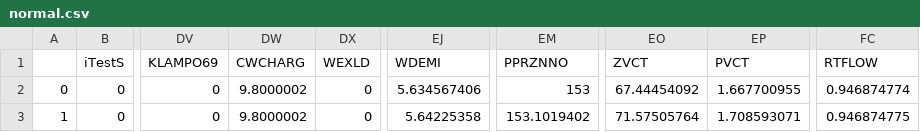
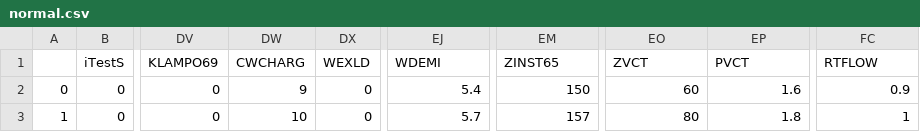
Before and after one commit to Jonghyun-Kim-73/CRONI_Project, a CSV file: AIDAA_Ver21/CVCS/normal.csv, drawn as a sheet; only a part is shown, gaps mark what is left out; the diff names each change by its address in the sheet, - before the commit and + after, or states it on an @@ line.

```diff
--- a/AIDAA_Ver21/CVCS/normal.csv
+++ b/AIDAA_Ver21/CVCS/normal.csv
-EM1: PPRZNNO
+EM1: ZINST65
-DW2 (CWCHARG): 9.8000002
+DW2 (CWCHARG): 9
-EJ2 (WDEMI): 5.634567406
+EJ2 (WDEMI): 5.4
-EM2 (ZINST65): 153
+EM2 (ZINST65): 150
-EO2 (ZVCT): 67.44454092
+EO2 (ZVCT): 60
-EP2 (PVCT): 1.667700955
+EP2 (PVCT): 1.6
-FC2 (RTFLOW): 0.946874774
+FC2 (RTFLOW): 0.9
-DW3 (CWCHARG): 9.8000002
+DW3 (CWCHARG): 10
-EJ3 (WDEMI): 5.64225358
+EJ3 (WDEMI): 5.7
-EM3 (ZINST65): 153.1019402
+EM3 (ZINST65): 157
-EO3 (ZVCT): 71.57505764
+EO3 (ZVCT): 80
-EP3 (PVCT): 1.708593071
+EP3 (PVCT): 1.8
-FC3 (RTFLOW): 0.946874775
+FC3 (RTFLOW): 1
```
Also changed, not shown: 10 other files.
